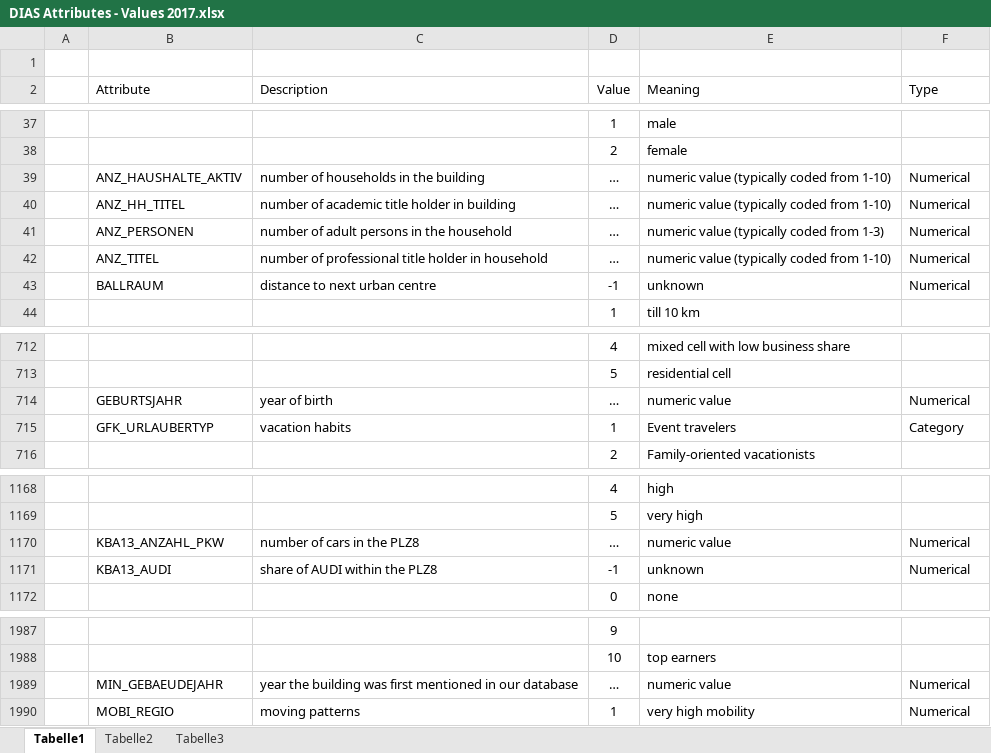
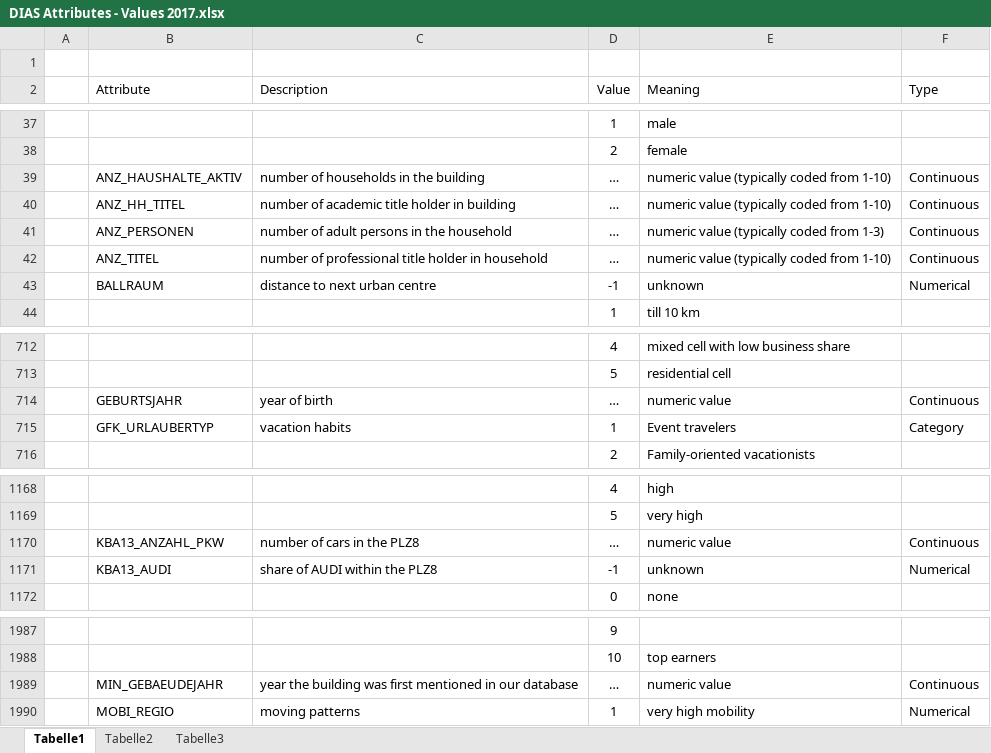
Before and after one commit to boker/udacity-capstone, an Excel workbook: DIAS Attributes - Values 2017.xlsx, sheet Tabelle1, drawn as a sheet; only a part is shown, gaps mark what is left out; values as stored, in another font and other column widths than the file's, no borders; the diff names each change by its address in the sheet, - before the commit and + after, or states it on an @@ line.

Commit message:
replacing unknowns and invalid category values as null

```diff
--- a/DIAS Attributes - Values 2017.xlsx (sheet Tabelle1)
+++ b/DIAS Attributes - Values 2017.xlsx (sheet Tabelle1)
-F39:F42 (Type): Numerical
+F39:F42 (Type): Continuous
-F714 (Type): Numerical
+F714 (Type): Continuous
-F1170 (Type): Numerical
+F1170 (Type): Continuous
-F1989 (Type): Numerical
+F1989 (Type): Continuous
```
Also changed, not shown: 2 other files.
